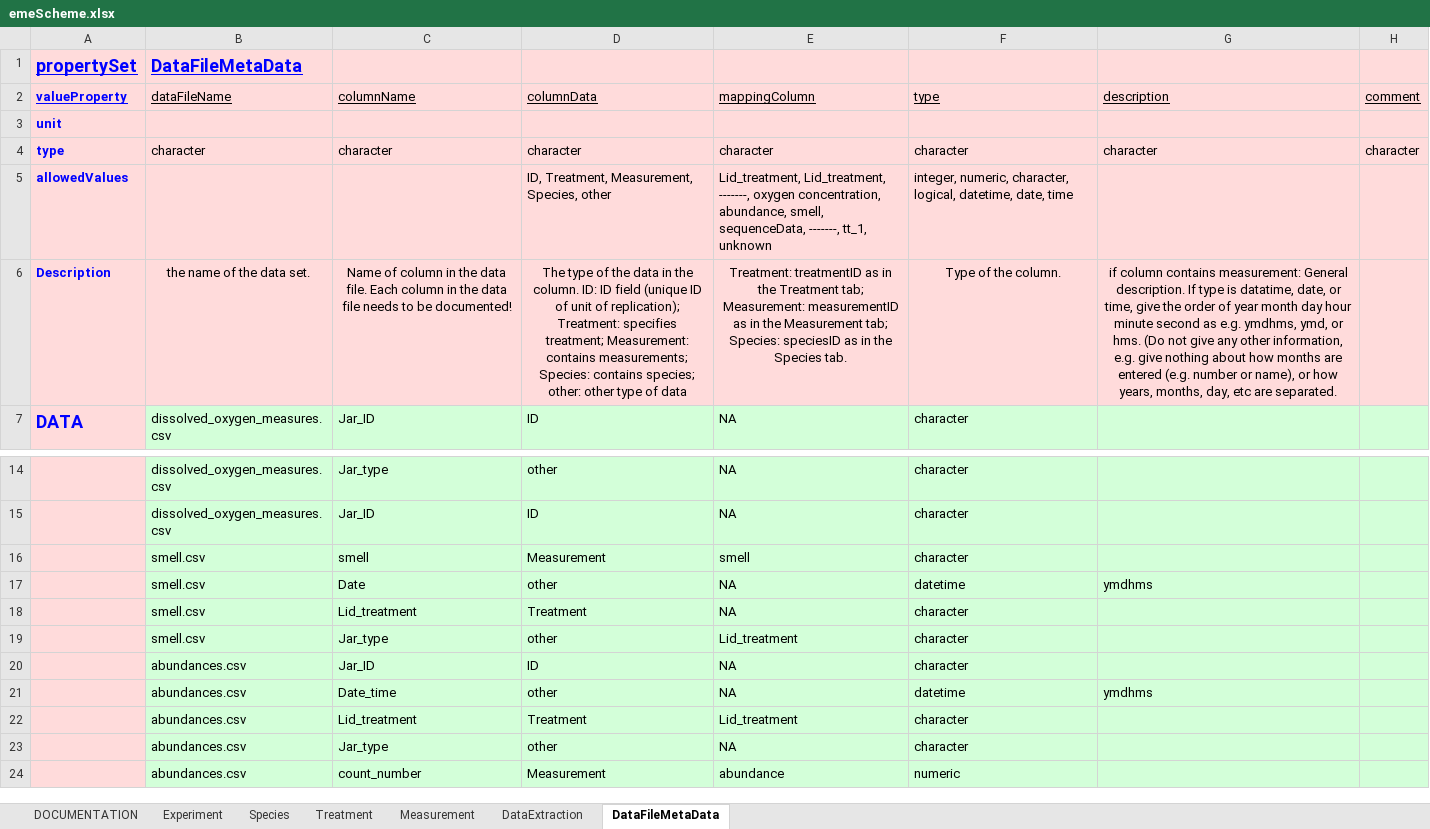
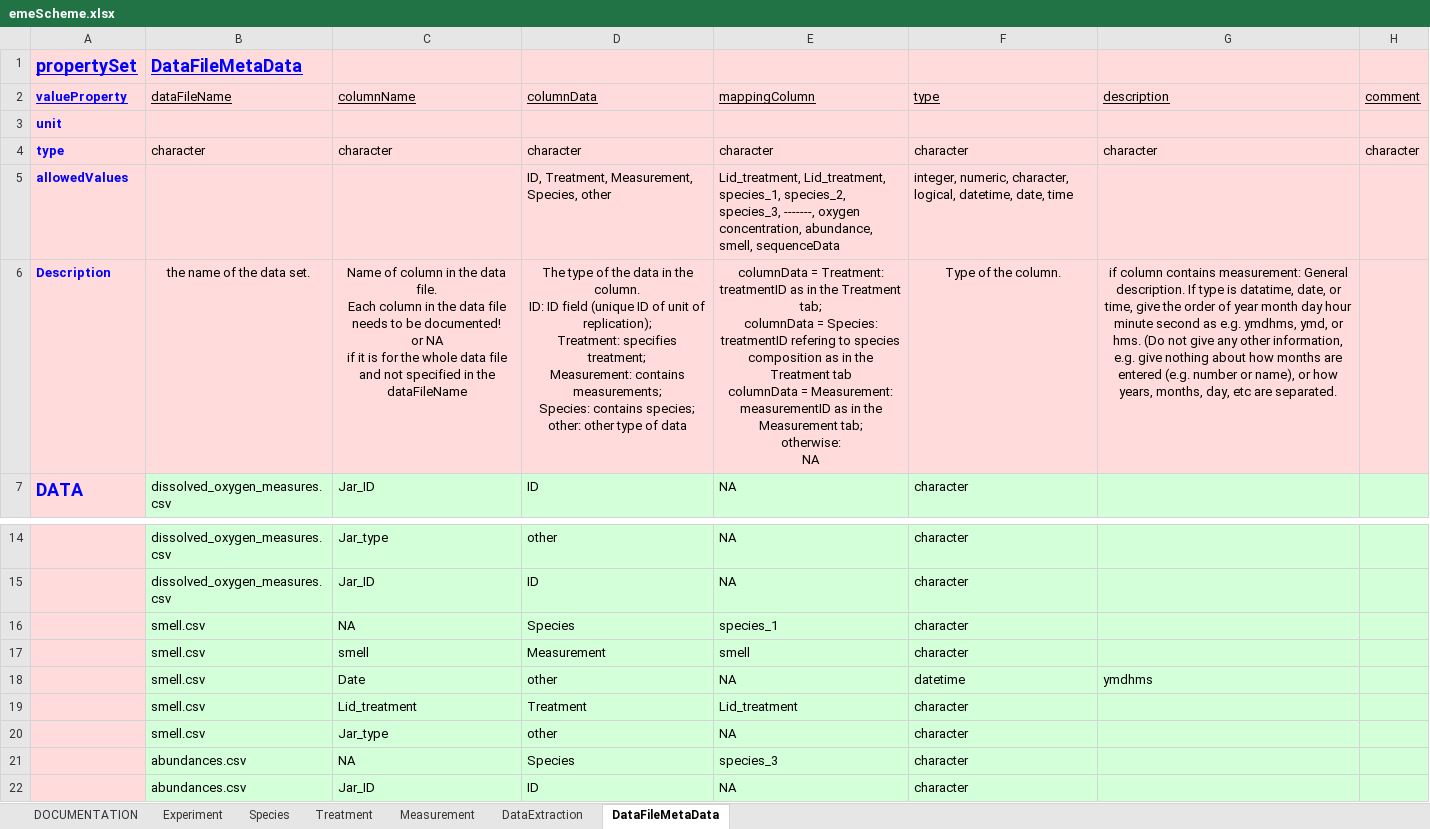
Before and after one commit to UZH-PEG/dmdScheme, an Excel workbook: inst/googlesheet/emeScheme.xlsx, sheet DataFileMetaData, drawn as a sheet; only a part is shown, gaps mark what is left out; the shorter side is filled out with more unchanged rows; values as stored, in another font and other column widths than the file's, no borders; charts and pictures not drawn; addresses are those after the commit; ↵ is a line break in a cell; the diff names each change by its address in the sheet, - before the commit and + after, or states it on an @@ line.

```diff
--- a/inst/googlesheet/emeScheme.xlsx (sheet DataFileMetaData)
+++ b/inst/googlesheet/emeScheme.xlsx (sheet DataFileMetaData)
-E5 (mappingColumn): Lid_treatment, Lid_treatment, -------, oxygen concentration, abundance, smell, sequenceData, -------, tt_1, unknown
+E5 (mappingColumn): Lid_treatment, Lid_treatment, species_1, species_2, species_3, -------, oxygen concentration, abundance, smell, sequenceData
-C6 (columnName): …be documented!
+C6 (columnName): …be documented! ↵ or NA ↵ if it is for the whole data file and not specified in the dataFileName
-D6 (columnData): …of data
+D6 (columnData): …of data
-E6 (mappingColumn): Treatment: treatmentID as in the Treatment tab; Measurement: measurementID as in the Measurement tab; Species: speciesID as in the Species tab.
+E6 (mappingColumn): columnData = Treatment: ↵ treatmentID as in the Treatment tab; ↵ columnData = Species: ↵ treatmentID refering to species composition as in the Treatment tab ↵ columnData = Measurement: ↵ measurementID as in the Measurement tab; ↵ otherwise: ↵ NA
+row 16:  | smell.csv | NA | Species | species_1 | character
-E19 (mappingColumn): NA
+E19 (mappingColumn): Lid_treatment
-E20 (mappingColumn): Lid_treatment
+E20 (mappingColumn): NA
+row 21:  | abundances.csv | NA | Species | species_3 | character
```
Also changed, not shown: sheet Treatment, sheet Measurement, 32 other files.
